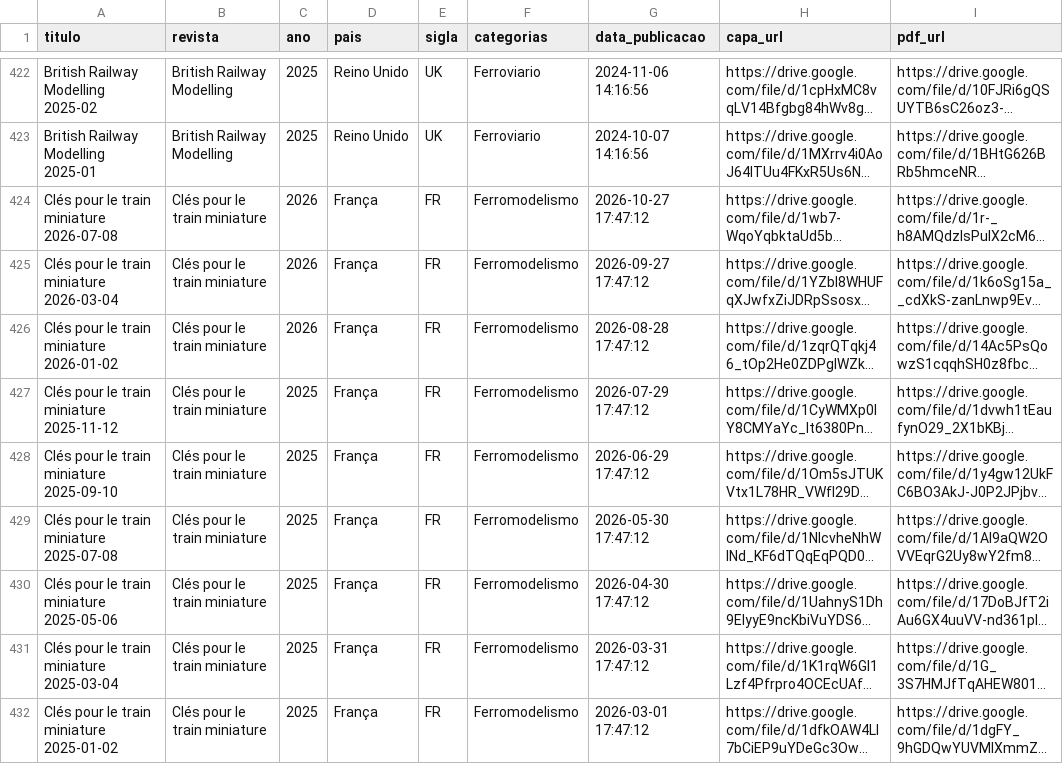
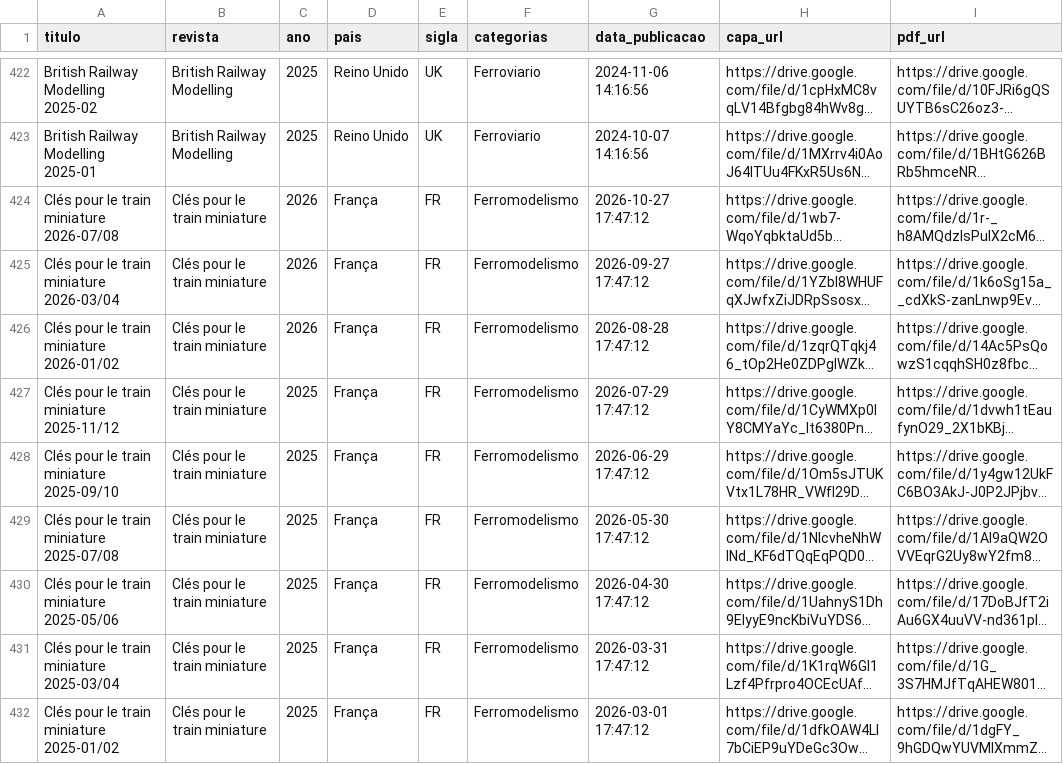
Before and after one commit to Jonaspinho/Modelismo, a CSV file: revistas.csv, drawn as a sheet; only a part is shown, gaps mark what is left out; long unchanged cells end in …; the diff names each change by its address in the sheet, - before the commit and + after, or states it on an @@ line.

Commit message:
Add new entries for Clés pour le train miniature

```diff
--- a/revistas.csv
+++ b/revistas.csv
-A424 (titulo): Clés pour le train miniature 2026-07-08
+A424 (titulo): Clés pour le train miniature 2026-07/08
-A425 (titulo): Clés pour le train miniature 2026-03-04
+A425 (titulo): Clés pour le train miniature 2026-03/04
-A426 (titulo): Clés pour le train miniature 2026-01-02
+A426 (titulo): Clés pour le train miniature 2026-01/02
-A427 (titulo): Clés pour le train miniature 2025-11-12
+A427 (titulo): Clés pour le train miniature 2025-11/12
-A428 (titulo): Clés pour le train miniature 2025-09-10
+A428 (titulo): Clés pour le train miniature 2025-09/10
-A429 (titulo): Clés pour le train miniature 2025-07-08
+A429 (titulo): Clés pour le train miniature 2025-07/08
-A430 (titulo): Clés pour le train miniature 2025-05-06
+A430 (titulo): Clés pour le train miniature 2025-05/06
-A431 (titulo): Clés pour le train miniature 2025-03-04
+A431 (titulo): Clés pour le train miniature 2025-03/04
-A432 (titulo): Clés pour le train miniature 2025-01-02
+A432 (titulo): Clés pour le train miniature 2025-01/02
```
